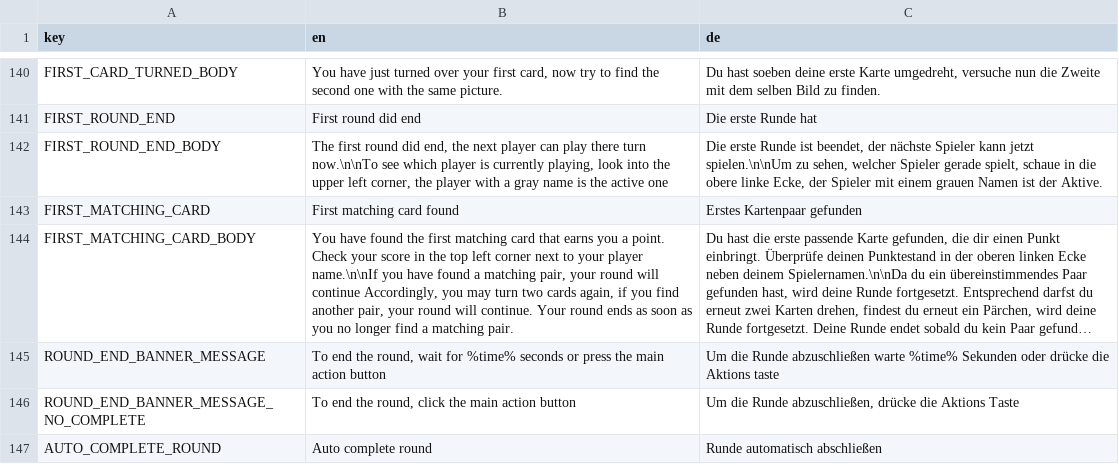
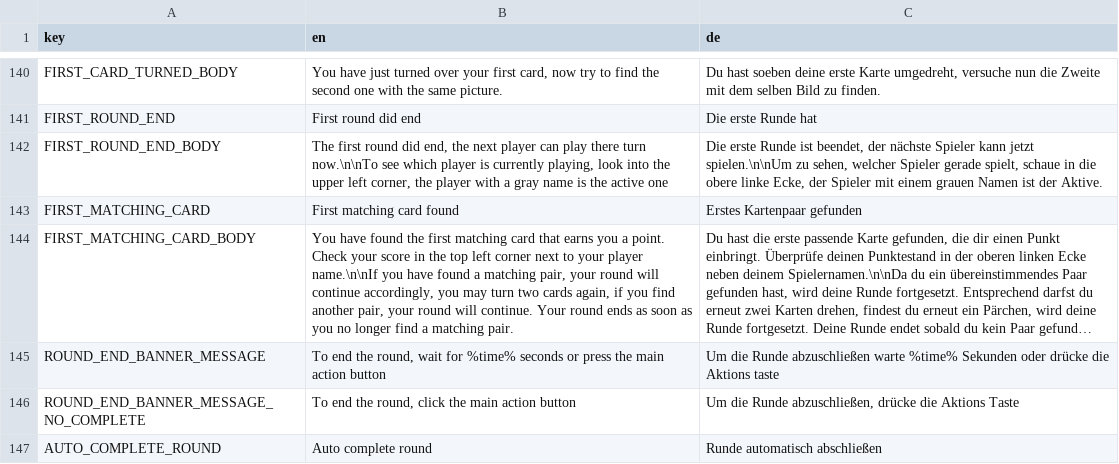
Before and after one commit to D-Generation-S/Samory, a CSV file: translation.csv, drawn as a sheet; only a part is shown, gaps mark what is left out; long unchanged cells end in …; the diff names each change by its address in the sheet, - before the commit and + after, or states it on an @@ line.

```diff
--- a/translation.csv
+++ b/translation.csv
-B144 (en): …will continue Accordingly, you may…
+B144 (en): …will continue accordingly, you may…
```
Also changed, not shown: 2 other files.
